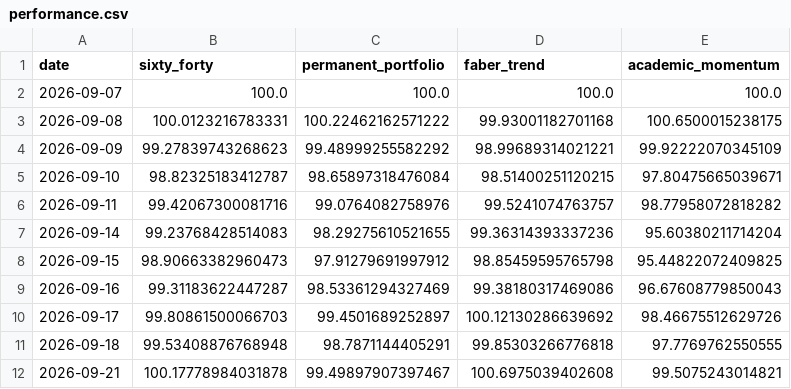
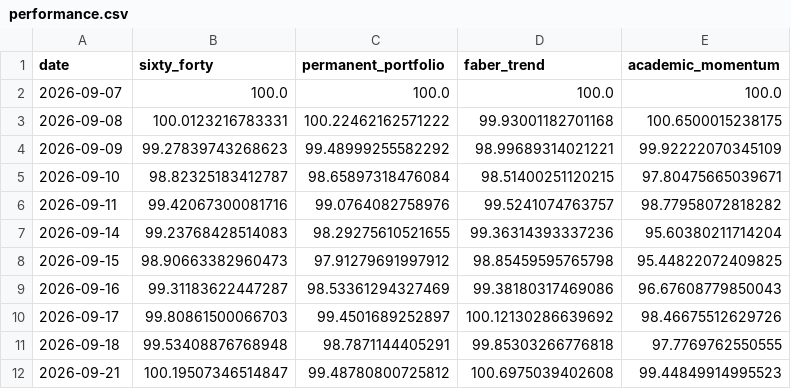
Before and after one commit to OPCooaching/assurance-vie-data, a CSV file: data/academic/performance.csv, drawn as a sheet.

```diff
--- a/data/academic/performance.csv
+++ b/data/academic/performance.csv
@@ -11,2 +11,2 @@ date,sixty_forty,permanent_portfolio,faber_trend,academic_momentum
 2026-09-18,99.53408876768948,98.7871144405291,99.85303266776818,97.7769762550555
-2026-09-21,100.17778984031878,99.49897907397467,100.6975039402608,99.5075243014821
+2026-09-21,100.19507346514847,99.48780800725812,100.6975039402608,99.44849914995523
```
Also changed, not shown: data/indicators/latest.csv, 5 other files.
